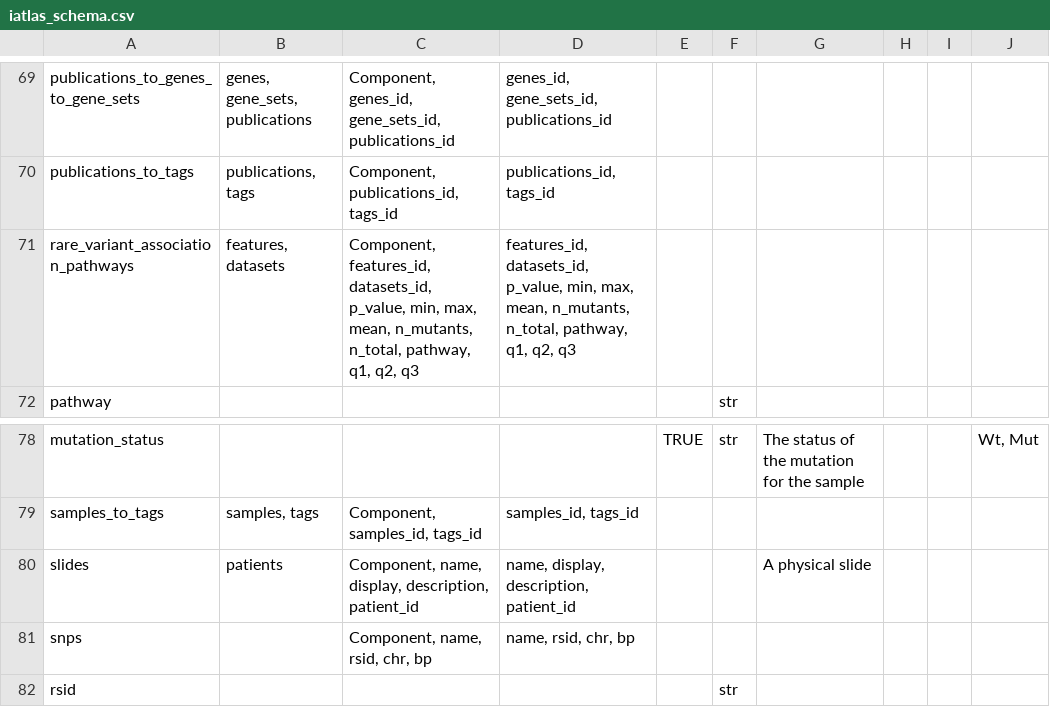
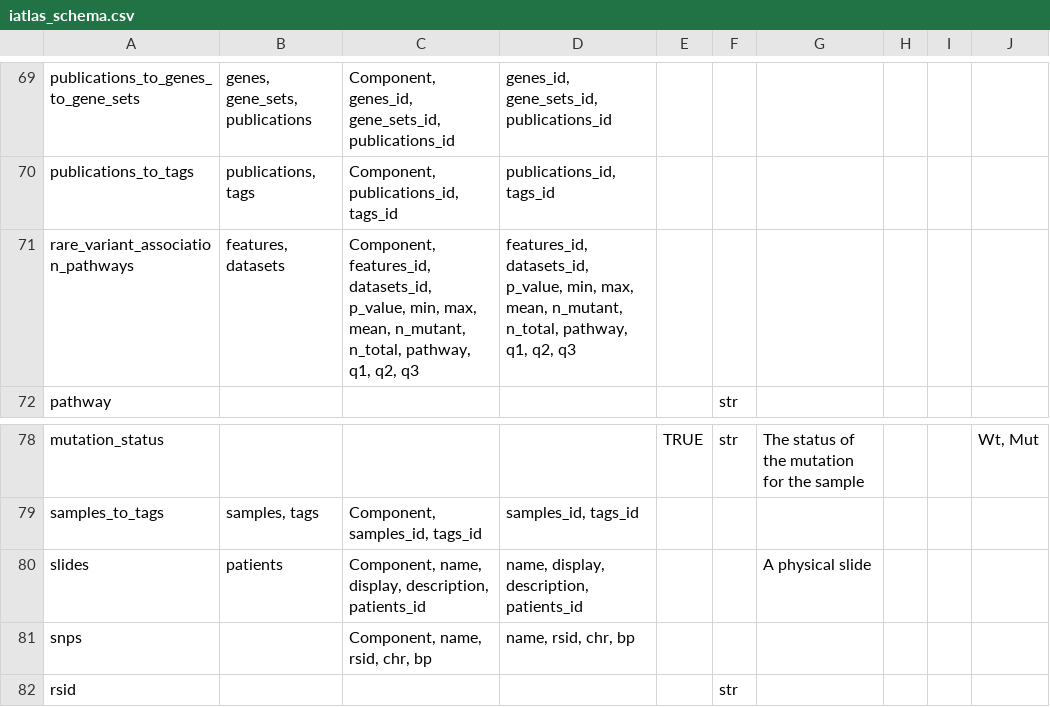
Before and after one commit to CRI-iAtlas/iAtlasSchema, a CSV file: iatlas_schema.csv, drawn as a sheet; only a part is shown, gaps mark what is left out.

Commit message:
fixed some typos

```diff
--- a/iatlas_schema.csv
+++ b/iatlas_schema.csv
@@ -70,3 +70,3 @@ publications_to_genes_to_gene_sets,"genes, gene_sets, publications","Component,
 publications_to_tags,"publications, tags","Component, publications_id, tags_id","publications_id, tags_id",,,,,,
-rare_variant_association_pathways,"features, datasets","Component, features_id, datasets_id, p_value, min, max, mean, n_mutants, n_total, pathway, q1, q2, q3","features_id, datasets_id, p_value, min, max, mean, n_mutants, n_total, pathway, q1, q2, q3",,,,,,
+rare_variant_association_pathways,"features, datasets","Component, features_id, datasets_id, p_value, min, max, mean, n_mutant, n_total, pathway, q1, q2, q3","features_id, datasets_id, p_value, min, max, mean, n_mutant, n_total, pathway, q1, q2, q3",,,,,,
 pathway,,,,,str,,,,
@@ -79,3 +79,3 @@ mutation_status,,,,TRUE,str,The status of the mutation for the sample,,,"Wt, Mut
 samples_to_tags,"samples, tags","Component, samples_id, tags_id","samples_id, tags_id",,,,,,
-slides,patients,"Component, name, display, description, patient_id","name, display, description, patient_id",,,A physical slide,,,
+slides,patients,"Component, name, display, description, patients_id","name, display, description, patients_id",,,A physical slide,,,
 snps,,"Component, name, rsid, chr, bp","name, rsid, chr, bp",,,,,,
```
Also changed, not shown: 1 other file.
